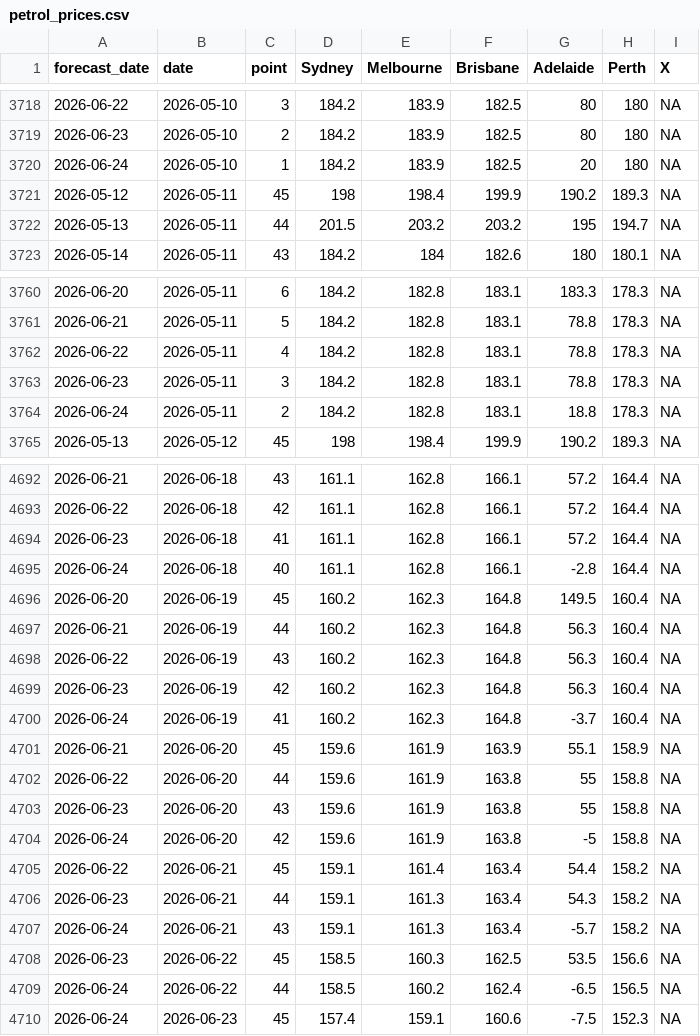
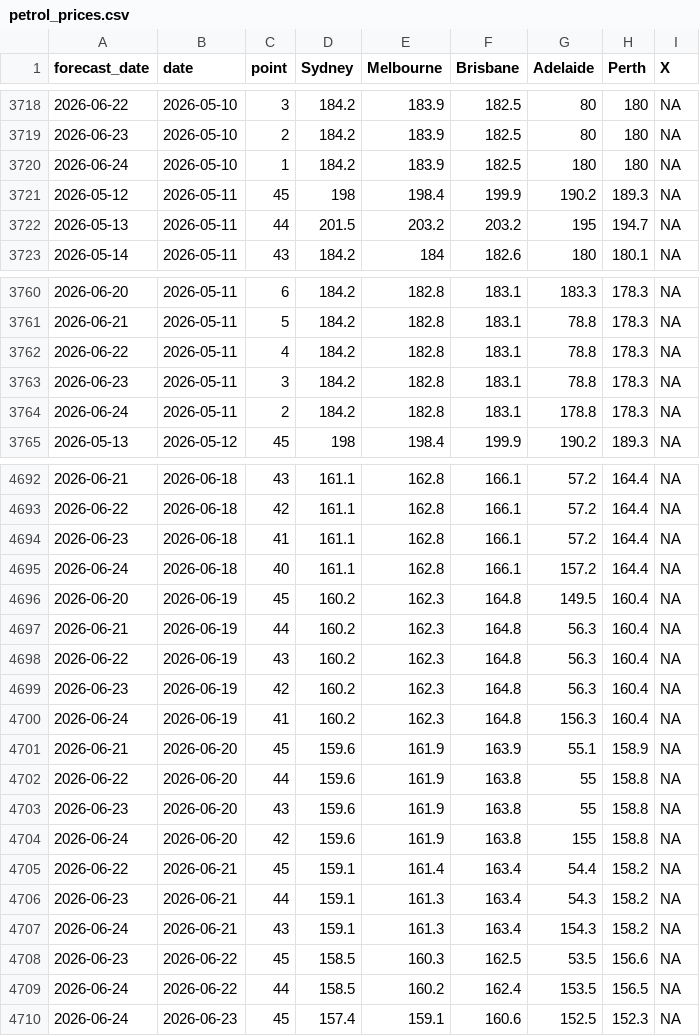
Before and after one commit to MMF-27/taylor-tour-tracker, a CSV file: data/petrol_prices.csv, drawn as a sheet; only a part is shown, gaps mark what is left out; the diff covers the shown part only.

```diff
--- a/data/petrol_prices.csv
+++ b/data/petrol_prices.csv
@@ -3719,3 +3719,3 @@
 2026-06-23,2026-05-10,2,184.2,183.9,182.5,80,180,NA
-2026-06-24,2026-05-10,1,184.2,183.9,182.5,20,180,NA
+2026-06-24,2026-05-10,1,184.2,183.9,182.5,180,180,NA
 2026-05-12,2026-05-11,45,198,198.4,199.9,190.2,189.3,NA
@@ -3763,3 +3763,3 @@
 2026-06-23,2026-05-11,3,184.2,182.8,183.1,78.8,178.3,NA
-2026-06-24,2026-05-11,2,184.2,182.8,183.1,18.8,178.3,NA
+2026-06-24,2026-05-11,2,184.2,182.8,183.1,178.8,178.3,NA
 2026-05-13,2026-05-12,45,198,198.4,199.9,190.2,189.3,NA
@@ -4694,3 +4694,3 @@
 2026-06-23,2026-06-18,41,161.1,162.8,166.1,57.2,164.4,NA
-2026-06-24,2026-06-18,40,161.1,162.8,166.1,-2.8,164.4,NA
+2026-06-24,2026-06-18,40,161.1,162.8,166.1,157.2,164.4,NA
 2026-06-20,2026-06-19,45,160.2,162.3,164.8,149.5,160.4,NA
@@ -4699,3 +4699,3 @@
 2026-06-23,2026-06-19,42,160.2,162.3,164.8,56.3,160.4,NA
-2026-06-24,2026-06-19,41,160.2,162.3,164.8,-3.7,160.4,NA
+2026-06-24,2026-06-19,41,160.2,162.3,164.8,156.3,160.4,NA
 2026-06-21,2026-06-20,45,159.6,161.9,163.9,55.1,158.9,NA
@@ -4703,8 +4703,8 @@
 2026-06-23,2026-06-20,43,159.6,161.9,163.8,55,158.8,NA
-2026-06-24,2026-06-20,42,159.6,161.9,163.8,-5,158.8,NA
+2026-06-24,2026-06-20,42,159.6,161.9,163.8,155,158.8,NA
 2026-06-22,2026-06-21,45,159.1,161.4,163.4,54.4,158.2,NA
 2026-06-23,2026-06-21,44,159.1,161.3,163.4,54.3,158.2,NA
-2026-06-24,2026-06-21,43,159.1,161.3,163.4,-5.7,158.2,NA
+2026-06-24,2026-06-21,43,159.1,161.3,163.4,154.3,158.2,NA
 2026-06-23,2026-06-22,45,158.5,160.3,162.5,53.5,156.6,NA
-2026-06-24,2026-06-22,44,158.5,160.2,162.4,-6.5,156.5,NA
-2026-06-24,2026-06-23,45,157.4,159.1,160.6,-7.5,152.3,NA
+2026-06-24,2026-06-22,44,158.5,160.2,162.4,153.5,156.5,NA
+2026-06-24,2026-06-23,45,157.4,159.1,160.6,152.5,152.3,NA
```
Also changed, not shown: 37 edited cells elsewhere in this file, 2 other files.
